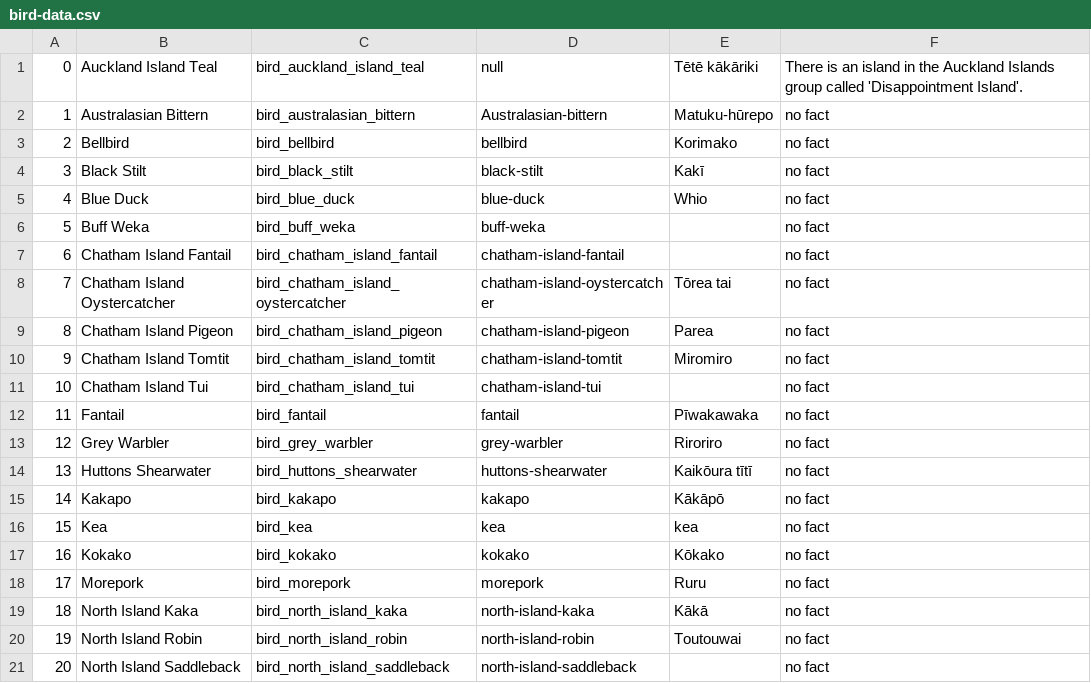
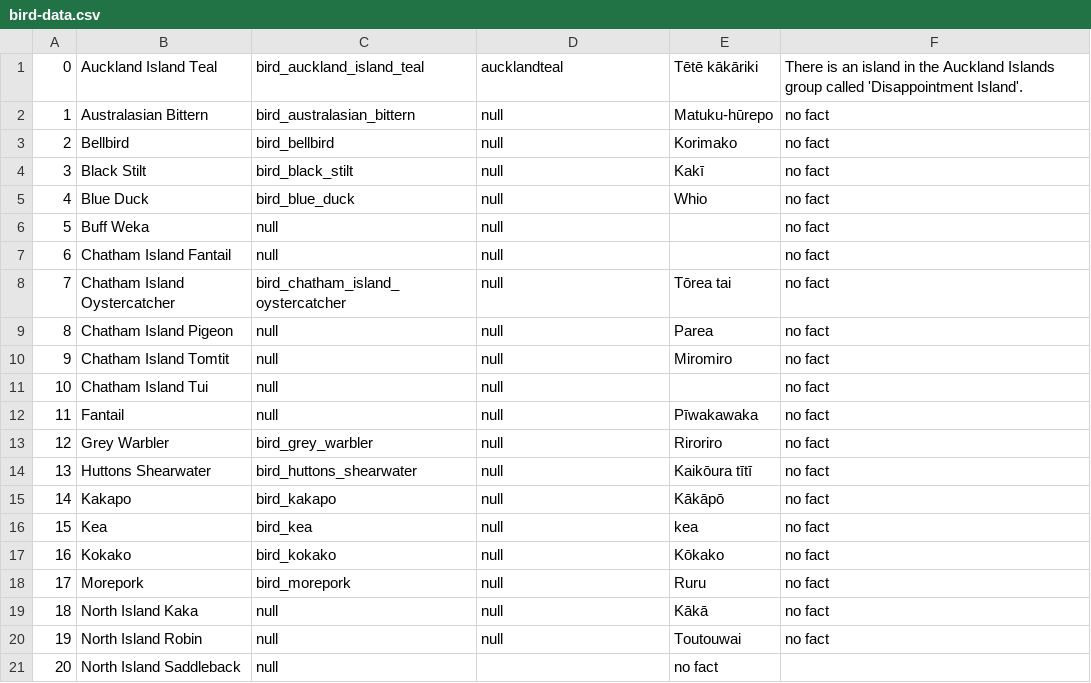
Before and after one commit to NyoomNyoom/COSC345-Manu-project, a CSV file: ManuProjectFiles/app/src/main/assets/bird-data.csv, drawn as a sheet; only a part is shown; the diff covers the shown part only.

Commit message:
Implemented my data structure into the quiz

```diff
--- a/ManuProjectFiles/app/src/main/assets/bird-data.csv
+++ b/ManuProjectFiles/app/src/main/assets/bird-data.csv
@@ -1,21 +1,21 @@
-0,Auckland Island Teal,bird_auckland_island_teal,null,Tētē kākāriki,There is an island in the Auckland Islands group called 'Disappointment Island'.
-1,Australasian Bittern,bird_australasian_bittern,Australasian-bittern,Matuku-hūrepo,no fact
-2,Bellbird,bird_bellbird,bellbird,Korimako,no fact
-3,Black Stilt,bird_black_stilt,black-stilt,Kakī,no fact
-4,Blue Duck,bird_blue_duck,blue-duck,Whio,no fact
-5,Buff Weka,bird_buff_weka,buff-weka,,no fact
-6,Chatham Island Fantail,bird_chatham_island_fantail,chatham-island-fantail,,no fact
-7,Chatham Island Oystercatcher,bird_chatham_island_oystercatcher,chatham-island-oystercatcher,Tōrea tai,no fact
-8,Chatham Island Pigeon,bird_chatham_island_pigeon,chatham-island-pigeon,Parea,no fact
-9,Chatham Island Tomtit,bird_chatham_island_tomtit,chatham-island-tomtit,Miromiro,no fact
-10,Chatham Island Tui,bird_chatham_island_tui,chatham-island-tui,,no fact
-11,Fantail,bird_fantail,fantail,Pīwakawaka,no fact
-12,Grey Warbler,bird_grey_warbler,grey-warbler,Riroriro,no fact
-13,Huttons Shearwater,bird_huttons_shearwater,huttons-shearwater,Kaikōura tītī,no fact
-14,Kakapo,bird_kakapo,kakapo,Kākāpō,no fact
-15,Kea,bird_kea,kea,kea,no fact
-16,Kokako,bird_kokako,kokako,Kōkako,no fact
-17,Morepork,bird_morepork,morepork,Ruru,no fact
-18,North Island Kaka,bird_north_island_kaka,north-island-kaka,Kākā,no fact
-19,North Island Robin,bird_north_island_robin,north-island-robin,Toutouwai,no fact
-20,North Island Saddleback,bird_north_island_saddleback,north-island-saddleback,,no fact
+0,Auckland Island Teal,bird_auckland_island_teal,aucklandteal,Tētē kākāriki,There is an island in the Auckland Islands group called 'Disappointment Island'.
+1,Australasian Bittern,bird_australasian_bittern,null,Matuku-hūrepo,no fact
+2,Bellbird,bird_bellbird,null,Korimako,no fact
+3,Black Stilt,bird_black_stilt,null,Kakī,no fact
+4,Blue Duck,bird_blue_duck,null,Whio,no fact
+5,Buff Weka,null,null,,no fact
+6,Chatham Island Fantail,null,null,,no fact
+7,Chatham Island Oystercatcher,bird_chatham_island_oystercatcher,null,Tōrea tai,no fact
+8,Chatham Island Pigeon,null,null,Parea,no fact
+9,Chatham Island Tomtit,null,null,Miromiro,no fact
+10,Chatham Island Tui,null,null,,no fact
+11,Fantail,null,null,Pīwakawaka,no fact
+12,Grey Warbler,bird_grey_warbler,null,Riroriro,no fact
+13,Huttons Shearwater,bird_huttons_shearwater,null,Kaikōura tītī,no fact
+14,Kakapo,bird_kakapo,null,Kākāpō,no fact
+15,Kea,bird_kea,null,kea,no fact
+16,Kokako,bird_kokako,null,Kōkako,no fact
+17,Morepork,bird_morepork,null,Ruru,no fact
+18,North Island Kaka,null,null,Kākā,no fact
+19,North Island Robin,null,null,Toutouwai,no fact
+20,North Island Saddleback,null,,no fact
```
Also changed, not shown: 35 edited cells elsewhere in this file, 15 other files.
